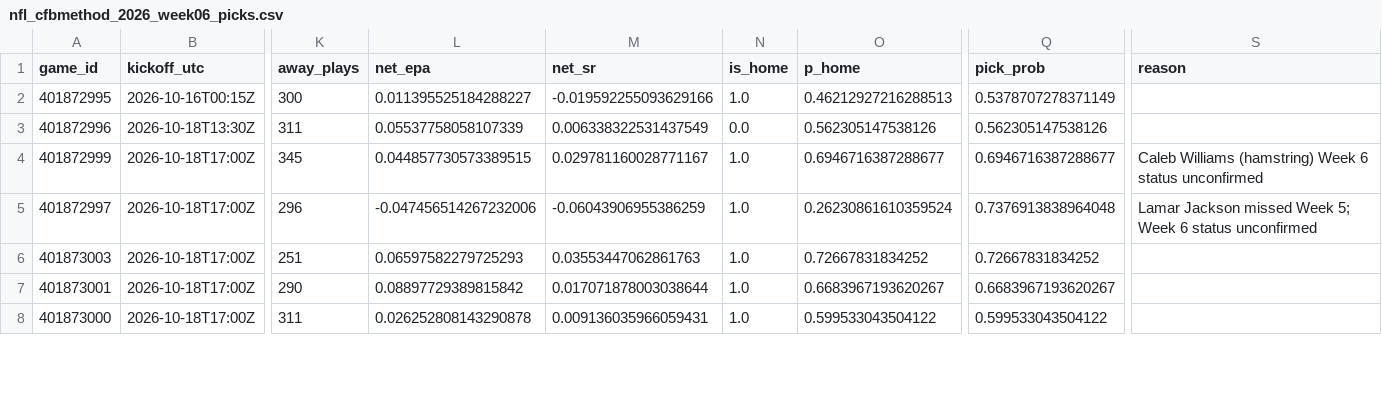
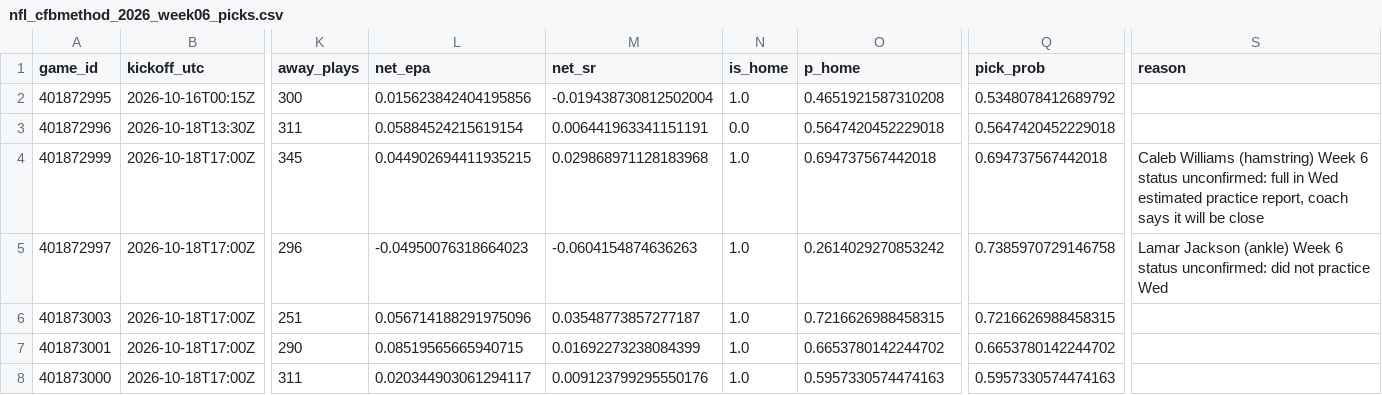
Before and after one commit to stardust1327/sports-engines, a CSV file: results/nfl_cfbmethod_2026_week06_picks.csv, drawn as a sheet; only a part is shown, gaps mark what is left out; the diff covers the shown part only; the diff names each change by its address in the sheet, - before the commit and + after, or states it on an @@ line.

```diff
--- a/results/nfl_cfbmethod_2026_week06_picks.csv
+++ b/results/nfl_cfbmethod_2026_week06_picks.csv
-L2 (net_epa): 0.011395525184288227
+L2 (net_epa): 0.015623842404195856
-M2 (net_sr): -0.019592255093629166
+M2 (net_sr): -0.019438730812502004
-O2 (p_home): 0.46212927216288513
+O2 (p_home): 0.4651921587310208
-Q2 (pick_prob): 0.5378707278371149
+Q2 (pick_prob): 0.5348078412689792
-L3 (net_epa): 0.05537758058107339
+L3 (net_epa): 0.05884524215619154
-M3 (net_sr): 0.006338322531437549
+M3 (net_sr): 0.006441963341151191
-O3 (p_home): 0.562305147538126
+O3 (p_home): 0.5647420452229018
-Q3 (pick_prob): 0.562305147538126
+Q3 (pick_prob): 0.5647420452229018
-L4 (net_epa): 0.044857730573389515
+L4 (net_epa): 0.044902694411935215
-M4 (net_sr): 0.029781160028771167
+M4 (net_sr): 0.029868971128183968
-O4 (p_home): 0.6946716387288677
+O4 (p_home): 0.694737567442018
-Q4 (pick_prob): 0.6946716387288677
+Q4 (pick_prob): 0.694737567442018
-S4 (reason): …6 status unconfirmed
+S4 (reason): …6 status unconfirmed: full in Wed estimated practice report, coach says it will be close
-L5 (net_epa): -0.047456514267232006
+L5 (net_epa): -0.04950076318664023
-M5 (net_sr): -0.06043906955386259
+M5 (net_sr): -0.0604154874636263
-O5 (p_home): 0.26230861610359524
+O5 (p_home): 0.2614029270853242
-Q5 (pick_prob): 0.7376913838964048
+Q5 (pick_prob): 0.7385970729146758
-S5 (reason): Lamar Jackson missed Week 5; Week 6 status unconfirmed
+S5 (reason): Lamar Jackson (ankle) Week 6 status unconfirmed: did not practice Wed
-L6 (net_epa): 0.06597582279725293
+L6 (net_epa): 0.056714188291975096
-M6 (net_sr): 0.03553447062861763
+M6 (net_sr): 0.03548773857277187
-O6 (p_home): 0.72667831834252
+O6 (p_home): 0.7216626988458315
-Q6 (pick_prob): 0.72667831834252
+Q6 (pick_prob): 0.7216626988458315
-L7 (net_epa): 0.08897729389815842
+L7 (net_epa): 0.08519565665940715
-M7 (net_sr): 0.017071878003038644
+M7 (net_sr): 0.01692273238084399
-O7 (p_home): 0.6683967193620267
+O7 (p_home): 0.6653780142244702
-Q7 (pick_prob): 0.6683967193620267
+Q7 (pick_prob): 0.6653780142244702
-L8 (net_epa): 0.026252808143290878
+L8 (net_epa): 0.020344903061294117
-M8 (net_sr): 0.009136035966059431
+M8 (net_sr): 0.009123799295550176
-O8 (p_home): 0.599533043504122
+O8 (p_home): 0.5957330574474163
-Q8 (pick_prob): 0.599533043504122
+Q8 (pick_prob): 0.5957330574474163
```
Also changed, not shown: 31 edited cells elsewhere in this file, results/nfl_cfbmethod_2026_week06_qbs.csv, results/prompt_nfl_2026_week06_picks.csv, 2 other files.
